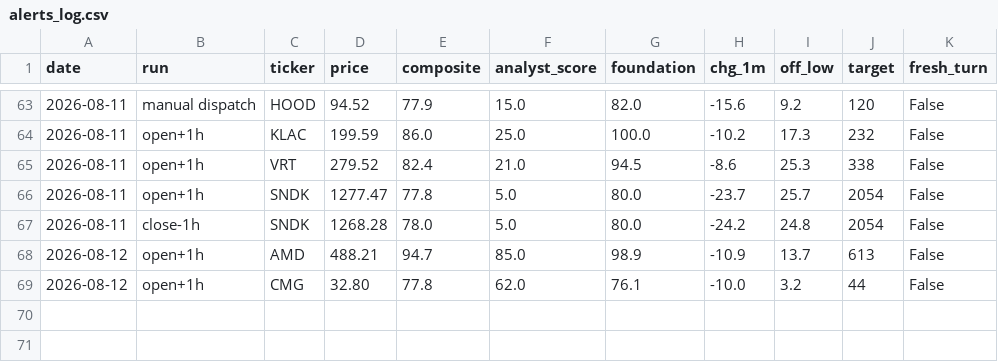
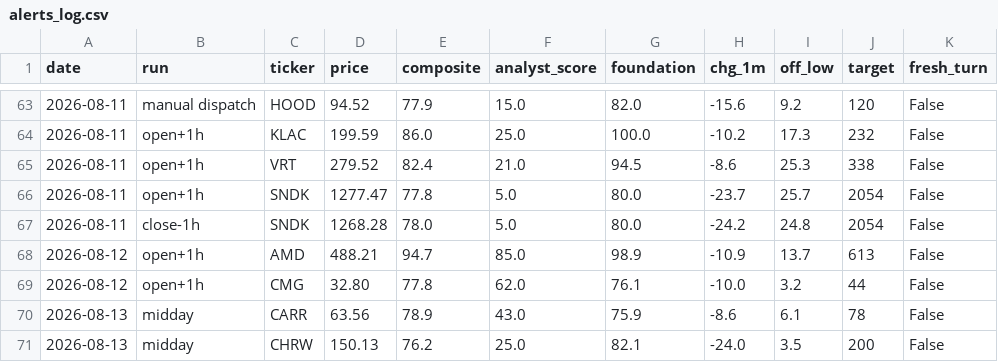
Before and after one commit to karthikpalsg/dip-radar, a CSV file: data/alerts_log.csv, drawn as a sheet; only a part is shown, gaps mark what is left out; the diff names each change by its address in the sheet, - before the commit and + after, or states it on an @@ line.

```diff
--- a/data/alerts_log.csv
+++ b/data/alerts_log.csv
+row 70: 2026-08-13 | midday | CARR | 63.56 | 78.9 | 43.0 | 75.9 | -8.6 | 6.1 | 78 | False
+row 71: 2026-08-13 | midday | CHRW | 150.13 | 76.2 | 25.0 | 82.1 | -24.0 | 3.5 | 200 | False
```
Also changed, not shown: 1 other file.
